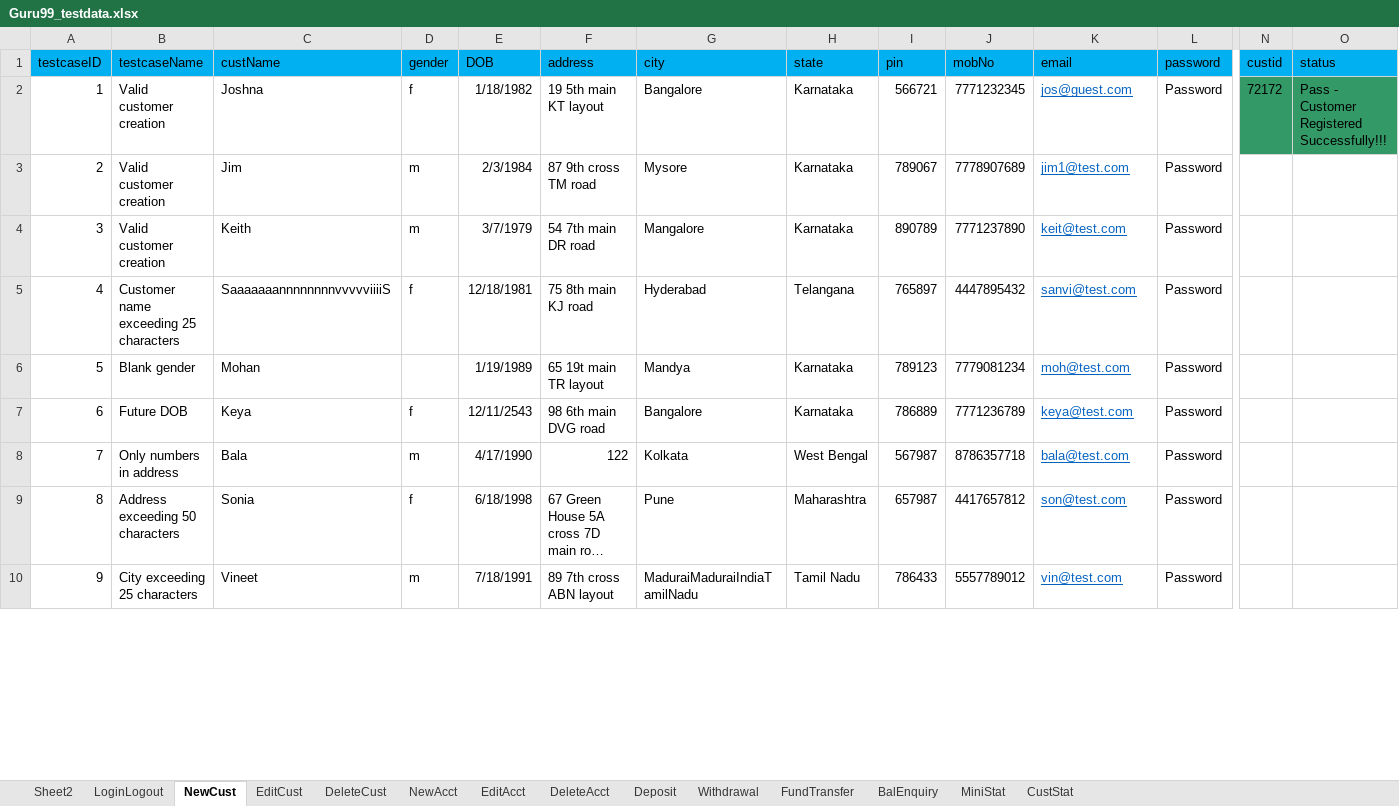
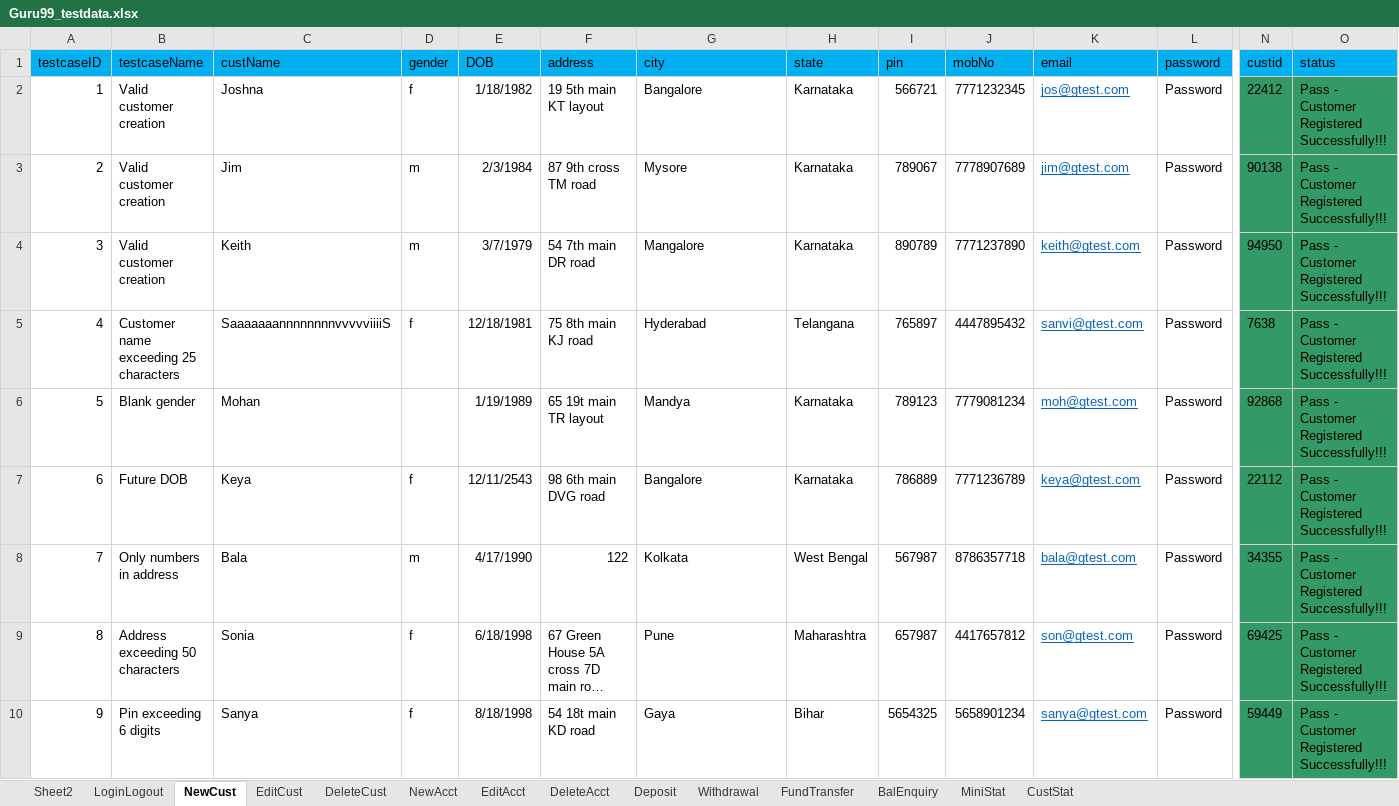
Before and after one commit to krRanjani/referencematerial, an Excel workbook: SeleniumWebDriver/bin/guru99/DataFiles/Guru99_testdata.xlsx, sheet NewCust, drawn as a sheet; only a part is shown, gaps mark what is left out; long unchanged cells end in …; values as stored, in another font and other column widths than the file's, no borders; the diff covers the shown part only; the diff names each change by its address in the sheet, - before the commit and + after, or states it on an @@ line.

```diff
--- a/SeleniumWebDriver/bin/guru99/DataFiles/Guru99_testdata.xlsx (sheet NewCust)
+++ b/SeleniumWebDriver/bin/guru99/DataFiles/Guru99_testdata.xlsx (sheet NewCust)
-K2 (email): jos@guest.com
+K2 (email): jos@gtest.com
-N2 (custid): 72172
+N2 (custid): 22412
-K3 (email): jim1@test.com
+K3 (email): jim@gtest.com
-N3 (custid): (empty)
+N3 (custid): 90138
-N3:O10 fill: none
+N3:O10 fill: #339966
-O3:O10 (status): (empty)
+O3:O10 (status): Pass - Customer Registered Successfully!!!
-K4 (email): keit@test.com
+K4 (email): keith@gtest.com
-N4 (custid): (empty)
+N4 (custid): 94950
-K5 (email): sanvi@test.com
+K5 (email): sanvi@gtest.com
-N5 (custid): (empty)
+N5 (custid): 7638
-K6 (email): moh@test.com
+K6 (email): moh@gtest.com
-N6 (custid): (empty)
+N6 (custid): 92868
-K7 (email): keya@test.com
+K7 (email): keya@gtest.com
-N7 (custid): (empty)
+N7 (custid): 22112
-K8 (email): bala@test.com
+K8 (email): bala@gtest.com
-N8 (custid): (empty)
+N8 (custid): 34355
-K9 (email): son@test.com
+K9 (email): son@gtest.com
-N9 (custid): (empty)
+N9 (custid): 69425
-B10 (testcaseName): City exceeding 25 characters
+B10 (testcaseName): Pin exceeding 6 digits
-C10 (custName): Vineet
+C10 (custName): Sanya
-D10 (gender): m
+D10 (gender): f
-E10 (DOB): 7/18/1991
+E10 (DOB): 8/18/1998
-F10 (address): 89 7th cross ABN layout
+F10 (address): 54 18t main KD road
-G10 (city): MaduraiMaduraiIndiaTamilNadu
+G10 (city): Gaya
-H10 (state): Tamil Nadu
+H10 (state): Bihar
-I10 (pin): 786433
+I10 (pin): 5654325
-J10 (mobNo): 5557789012
+J10 (mobNo): 5658901234
-K10 (email): vin@test.com
+K10 (email): sanya@gtest.com
-N10 (custid): (empty)
+N10 (custid): 59449
```
Also changed, not shown: 159 edited cells and cell formats elsewhere in this sheet, sheet DeleteCust, sheet EditAcct, sheet EditCust, sheet Sheet2, sheet Deposit, SeleniumWebDriver/src/guru99/DataFiles/Guru99_testdata.xlsx, 23 other files.
